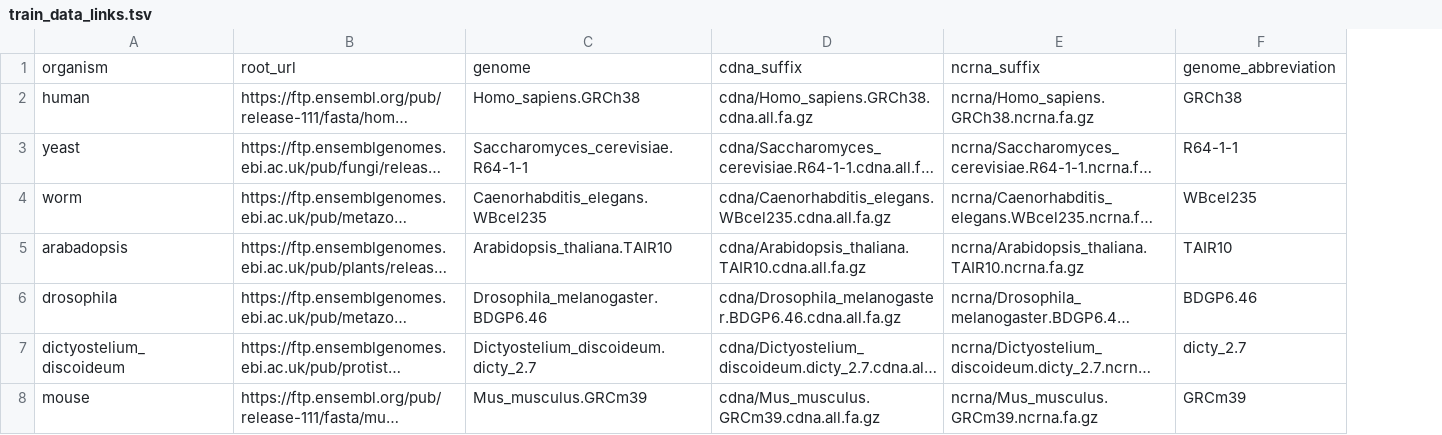
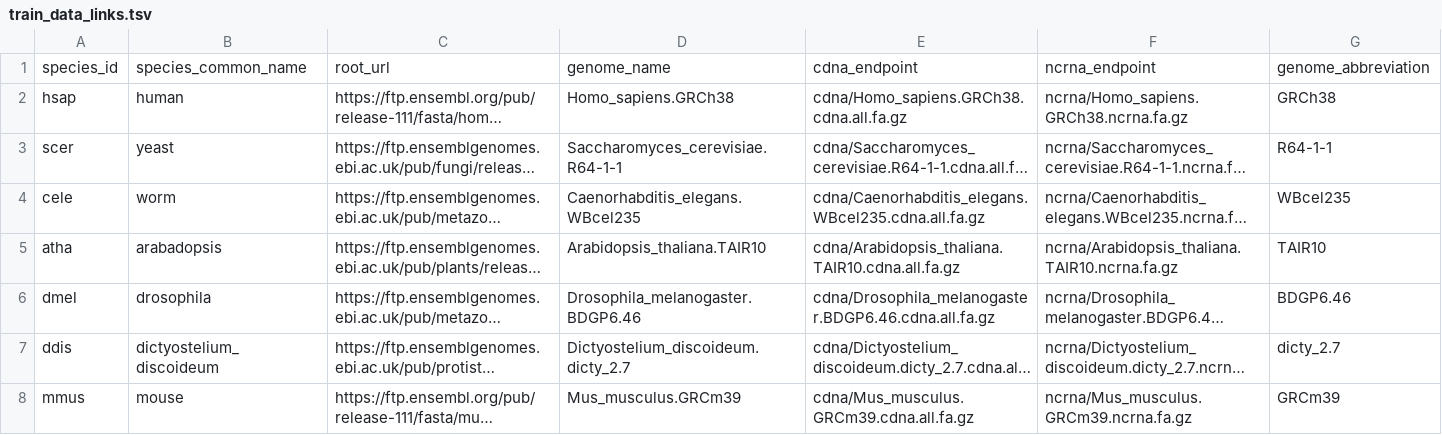
Before and after one commit to elizabethmcd/peptigate, a TSV file: inputs/models/datasets/train_data_links.tsv, drawn as a sheet; only a part is shown; long unchanged cells end in …; removed rows and columns are numbered as before the commit, all else as after; the diff names each change by its address in the sheet, - before the commit and + after, or states it on an @@ line.

Commit message:
update train data links to match plmutils formatting

```diff
--- a/inputs/models/datasets/train_data_links.tsv
+++ b/inputs/models/datasets/train_data_links.tsv
+column A, rows 2-8: hsap | scer | cele | atha | dmel | ddis | mmus
-row 1: organism | root_url | genome | cdna_suffix | ncrna_suffix | genome_abbreviation
+row 1: species_id | species_common_name | root_url | genome_name | cdna_endpoint | ncrna_endpoint | genome_abbreviation
```
